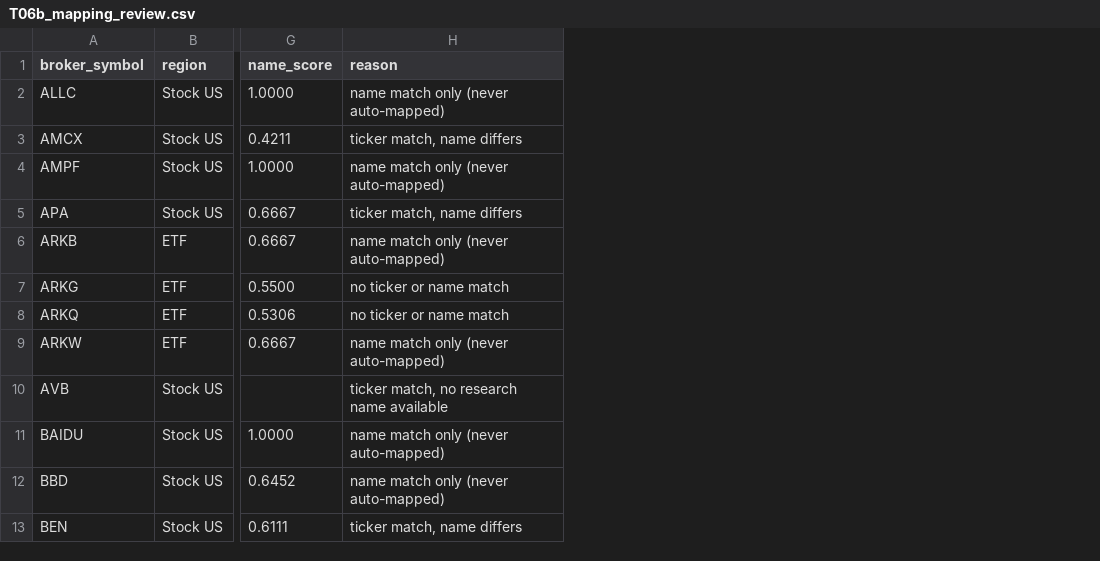
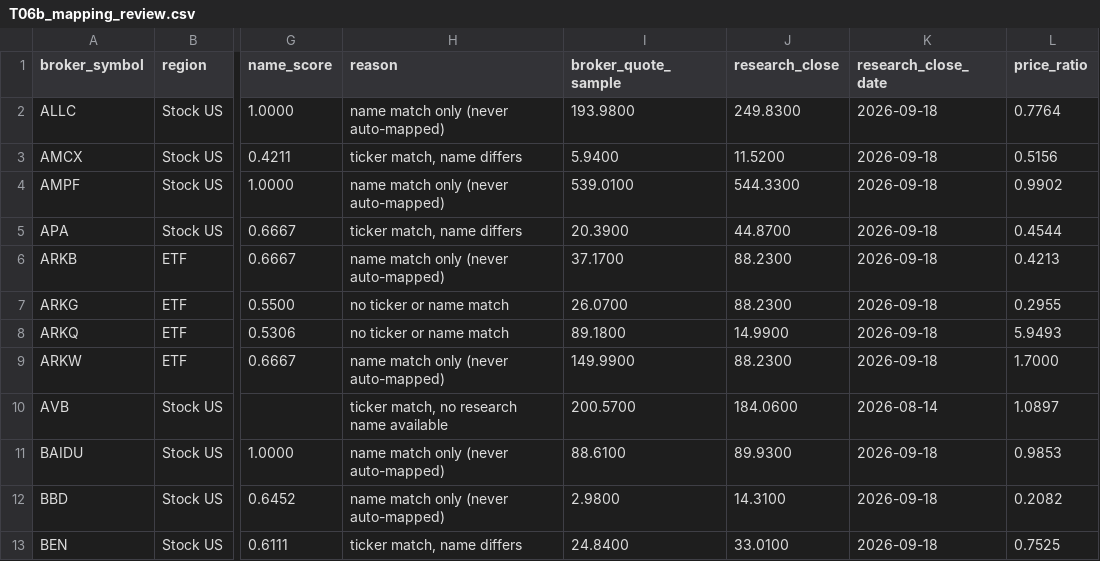
Before and after one commit to AmerQuant/strategy-factory, a CSV file: docs/reviews/T06b_mapping_review.csv, drawn as a sheet; only a part is shown, gaps mark what is left out; the diff names each change by its address in the sheet, - before the commit and + after, or states it on an @@ line.

```diff
--- a/docs/reviews/T06b_mapping_review.csv
+++ b/docs/reviews/T06b_mapping_review.csv
+column I (broker_quote_sample), rows 2-13: 193.9800 | 5.9400 | 539.0100 | 20.3900 | 37.1700 | 26.0700 | 89.1800 | 149.9900 | 200.5700 | 88.6100 | 2.9800 | 24.8400
+column J (research_close), rows 2-13: 249.8300 | 11.5200 | 544.3300 | 44.8700 | 88.2300 | 88.2300 | 14.9900 | 88.2300 | 184.0600 | 89.9300 | 14.3100 | 33.0100
+column K (research_close_date), rows 2-13: 2026-09-18 | 2026-09-18 | 2026-09-18 | 2026-09-18 | 2026-09-18 | 2026-09-18 | 2026-09-18 | 2026-09-18 | 2026-08-14 | 2026-09-18 | 2026-09-18 | 2026-09-18
+column L (price_ratio), rows 2-13: 0.7764 | 0.5156 | 0.9902 | 0.4544 | 0.4213 | 0.2955 | 5.9493 | 1.7000 | 1.0897 | 0.9853 | 0.2082 | 0.7525
```
Also changed, not shown: 6 other files.
